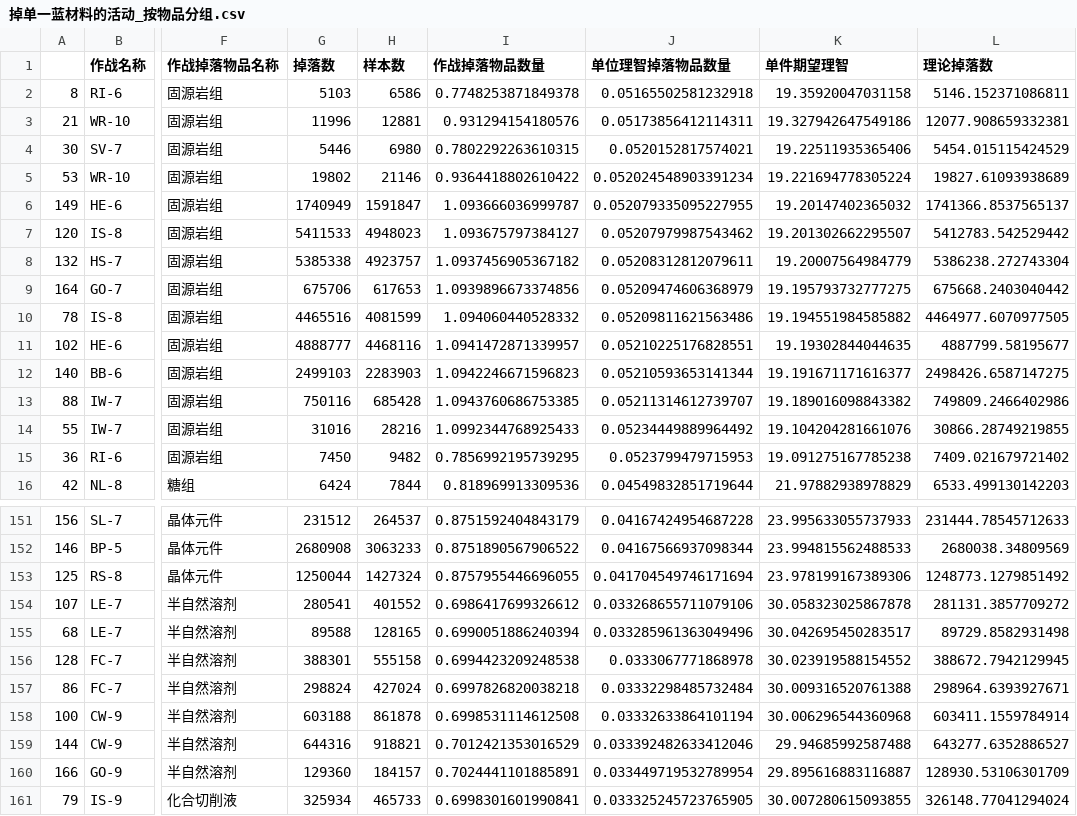
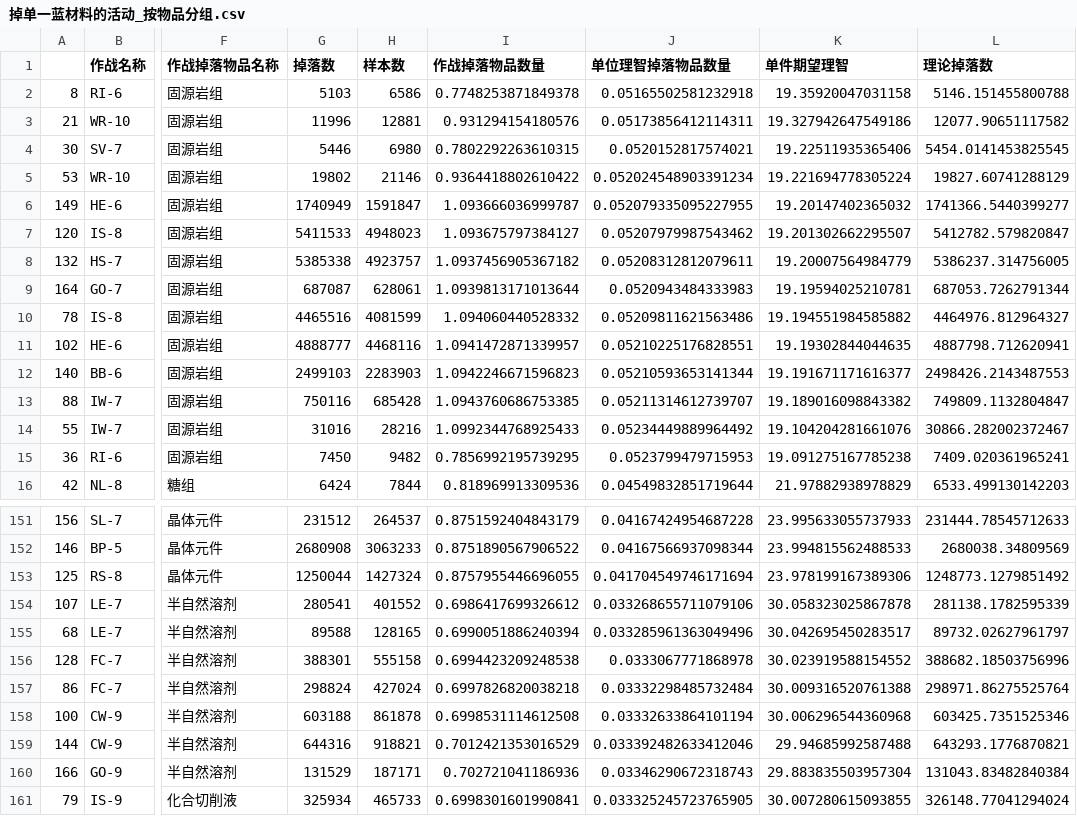
Before and after one commit to BiologyHazard/Arknights-SideStory-drop-rate, a CSV file: 掉单一蓝材料的活动_按物品分组.csv, drawn as a sheet; only a part is shown, gaps mark what is left out; the diff covers the shown part only; the diff names each change by its address in the sheet, - before the commit and + after, or states it on an @@ line.

```diff
--- a/掉单一蓝材料的活动_按物品分组.csv
+++ b/掉单一蓝材料的活动_按物品分组.csv
-L2 (理论掉落数): 5146.152371086811
+L2 (理论掉落数): 5146.151455800788
-L3 (理论掉落数): 12077.908659332381
+L3 (理论掉落数): 12077.90651117582
-L4 (理论掉落数): 5454.015115424529
+L4 (理论掉落数): 5454.0141453825545
-L5 (理论掉落数): 19827.61093938689
+L5 (理论掉落数): 19827.60741288129
-L6 (理论掉落数): 1741366.8537565137
+L6 (理论掉落数): 1741366.5440399277
-L7 (理论掉落数): 5412783.542529442
+L7 (理论掉落数): 5412782.579820847
-L8 (理论掉落数): 5386238.272743304
+L8 (理论掉落数): 5386237.314756005
-G9 (掉落数): 675706
+G9 (掉落数): 687087
-H9 (样本数): 617653
+H9 (样本数): 628061
-I9 (作战掉落物品数量): 1.0939896673374856
+I9 (作战掉落物品数量): 1.0939813171013644
-J9 (单位理智掉落物品数量): 0.05209474606368979
+J9 (单位理智掉落物品数量): 0.0520943484333983
-K9 (单件期望理智): 19.195793732777275
+K9 (单件期望理智): 19.19594025210781
-L9 (理论掉落数): 675668.2403040442
+L9 (理论掉落数): 687053.7262791344
-L10 (理论掉落数): 4464977.6070977505
+L10 (理论掉落数): 4464976.812964327
-L11 (理论掉落数): 4887799.58195677
+L11 (理论掉落数): 4887798.712620941
-L12 (理论掉落数): 2498426.6587147275
+L12 (理论掉落数): 2498426.2143487553
-L13 (理论掉落数): 749809.2466402986
+L13 (理论掉落数): 749809.1132804847
-L14 (理论掉落数): 30866.28749219855
+L14 (理论掉落数): 30866.282002372467
-L15 (理论掉落数): 7409.021679721402
+L15 (理论掉落数): 7409.020361965241
-L154 (理论掉落数): 281131.3857709272
+L154 (理论掉落数): 281138.1782595339
-L155 (理论掉落数): 89729.8582931498
+L155 (理论掉落数): 89732.02627961797
-L156 (理论掉落数): 388672.7942129945
+L156 (理论掉落数): 388682.18503756996
-L157 (理论掉落数): 298964.6393927671
+L157 (理论掉落数): 298971.86275525764
-L158 (理论掉落数): 603411.1559784914
+L158 (理论掉落数): 603425.7351525346
-L159 (理论掉落数): 643277.6352886527
+L159 (理论掉落数): 643293.1776870821
-G160 (掉落数): 129360
+G160 (掉落数): 131529
-H160 (样本数): 184157
+H160 (样本数): 187171
-I160 (作战掉落物品数量): 0.7024441101885891
+I160 (作战掉落物品数量): 0.702721041186936
-J160 (单位理智掉落物品数量): 0.033449719532789954
+J160 (单位理智掉落物品数量): 0.03346290672318743
-K160 (单件期望理智): 29.895616883116887
+K160 (单件期望理智): 29.883835503957304
-L160 (理论掉落数): 128930.53106301709
+L160 (理论掉落数): 131043.83482840384
```
Also changed, not shown: 15 edited cells elsewhere in this file, 掉两种绿材料的活动.csv, 掉两种绿材料的活动_按主掉落分组.csv, 5 other files.
